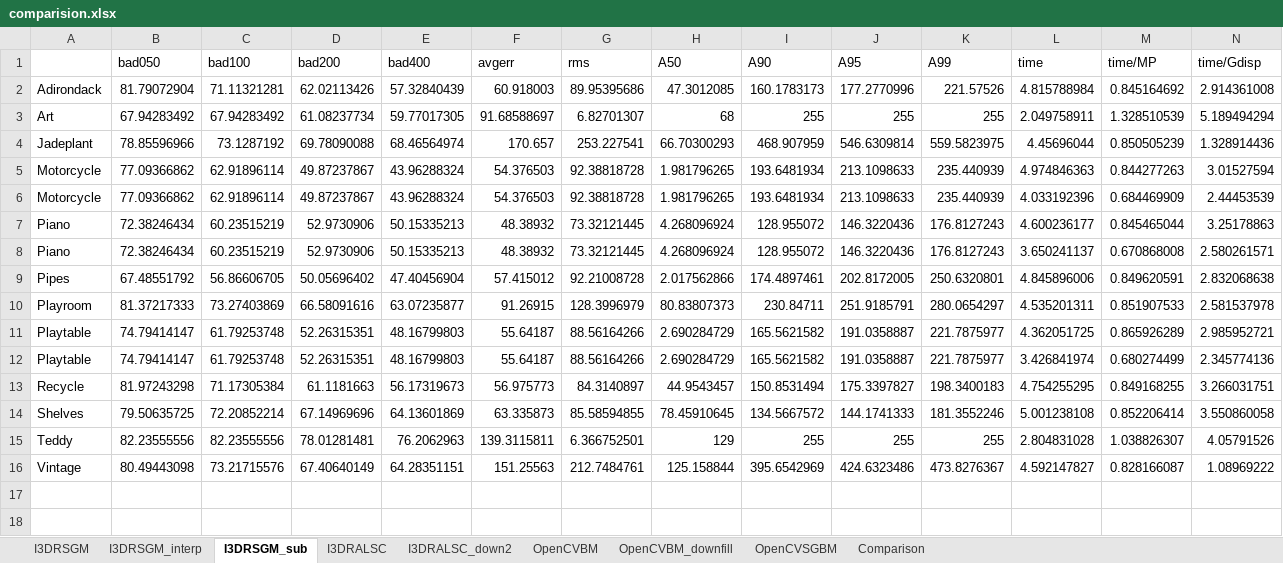
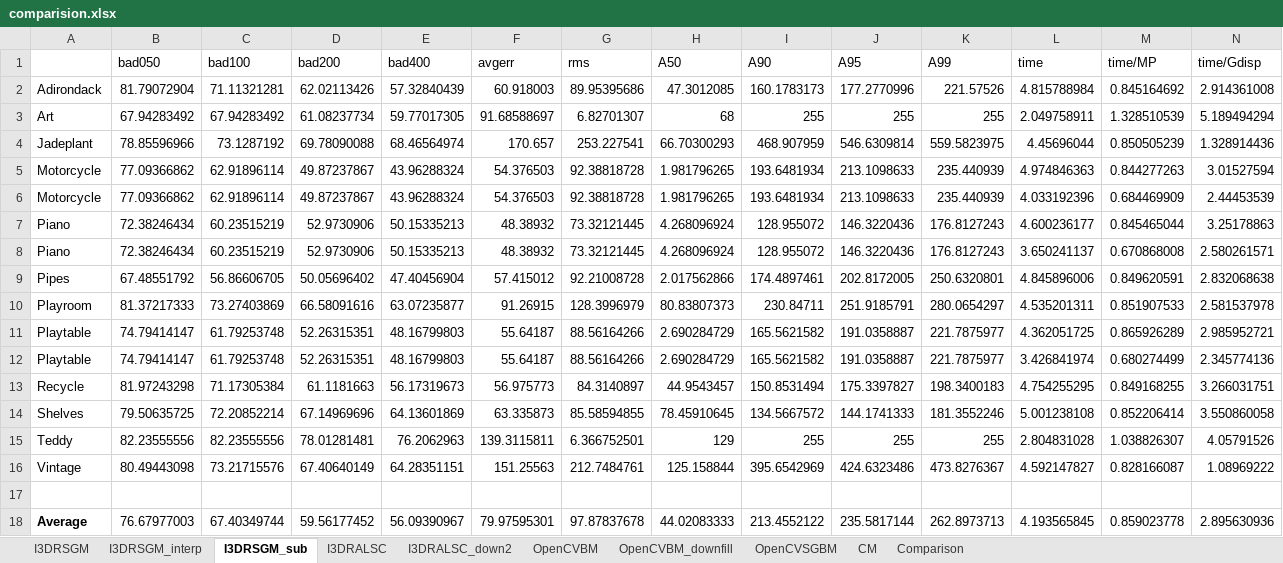
Before and after one commit to i3drobotics/stereo-benchmark, an Excel workbook: comparision.xlsx, sheet I3DRSGM_sub, drawn as a sheet; only a part is shown; values as stored, in another font and other column widths than the file's, no borders; table styles not drawn; rows hold the shown columns only; the diff names each change by its address in the sheet, - before the commit and + after, or states it on an @@ line.

```diff
--- a/comparision.xlsx (sheet I3DRSGM_sub)
+++ b/comparision.xlsx (sheet I3DRSGM_sub)
+sheet tab: CM
+row 17: (empty)
+row 18: Average | 76.67977003 | 67.40349744 | 59.56177452 | 56.09390967 | 79.97595301 | 97.87837678 | 44.02083333 | 213.4552122 | 235.5817144 | 262.8973713 | 4.193565845 | 0.859023778 | 2.895630936
```
Also changed, not shown: sheet OpenCVSGBM, sheet I3DRALSC_down2, sheet OpenCVBM, sheet OpenCVBM_downfill, sheet I3DRSGM_interp, sheet I3DRALSC, 1 more sheet, charts or pictures, 2 other files.
